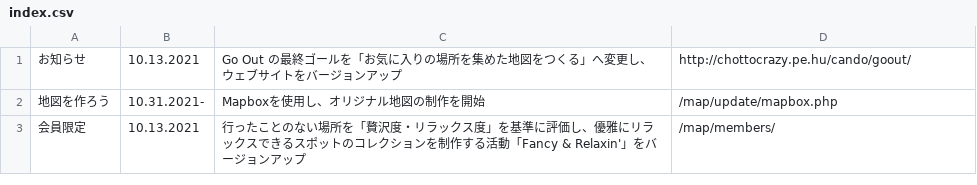
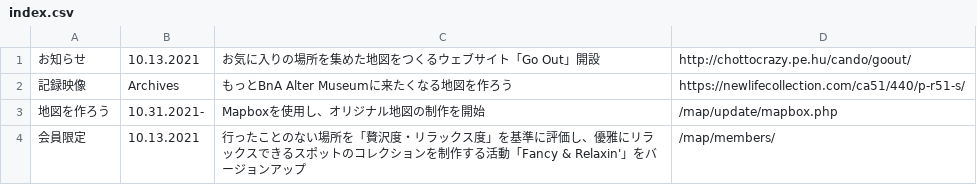
Before and after one commit to creative-community-pehu/goout, a CSV file: update/index.csv, drawn as a sheet.

Commit message:
Update index.csv

```diff
--- a/update/index.csv
+++ b/update/index.csv
@@ -1,2 +1,3 @@
-お知らせ,10.13.2021,"Go Out の最終ゴールを「お気に入りの場所を集めた地図をつくる」へ変更し、ウェブサイトをバージョンアップ",http://chottocrazy.pe.hu/cando/goout/
+お知らせ,10.13.2021,"お気に入りの場所を集めた地図をつくるウェブサイト「Go Out」開設",http://chottocrazy.pe.hu/cando/goout/
+記録映像,Archives,"もっとBnA Alter Museumに来たくなる地図を作ろう",https://newlifecollection.com/ca51/440/p-r51-s/
 地図を作ろう,10.31.2021-,"Mapboxを使用し、オリジナル地図の制作を開始",/map/update/mapbox.php
```
